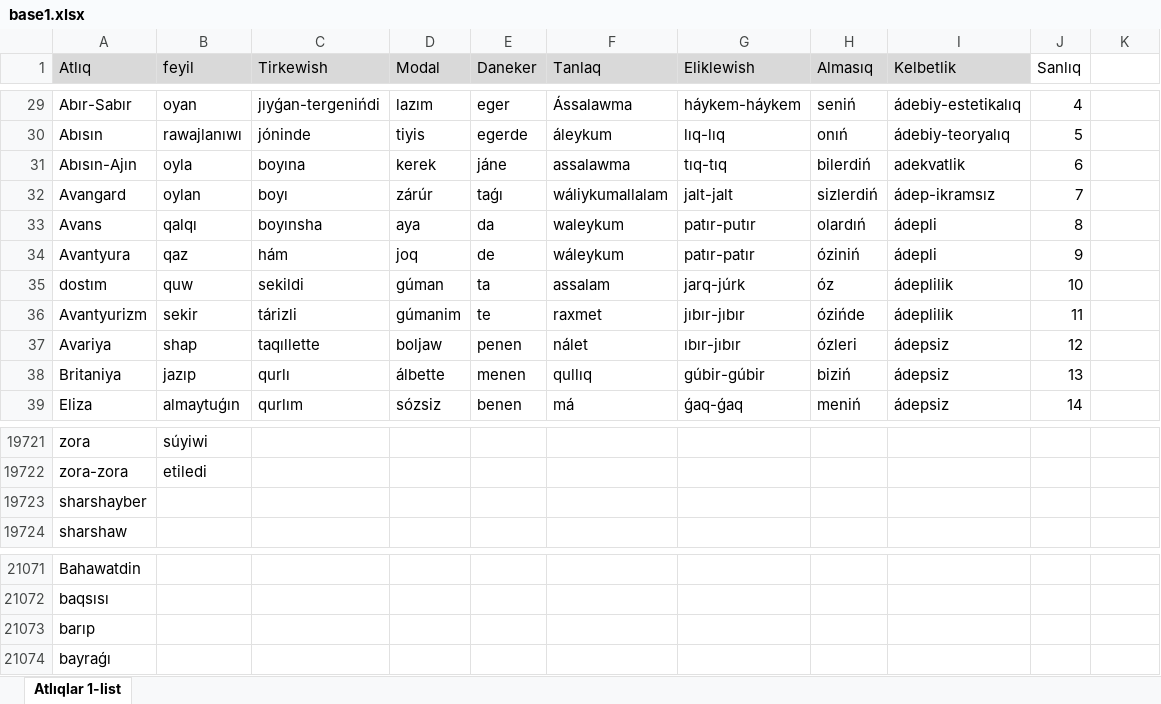
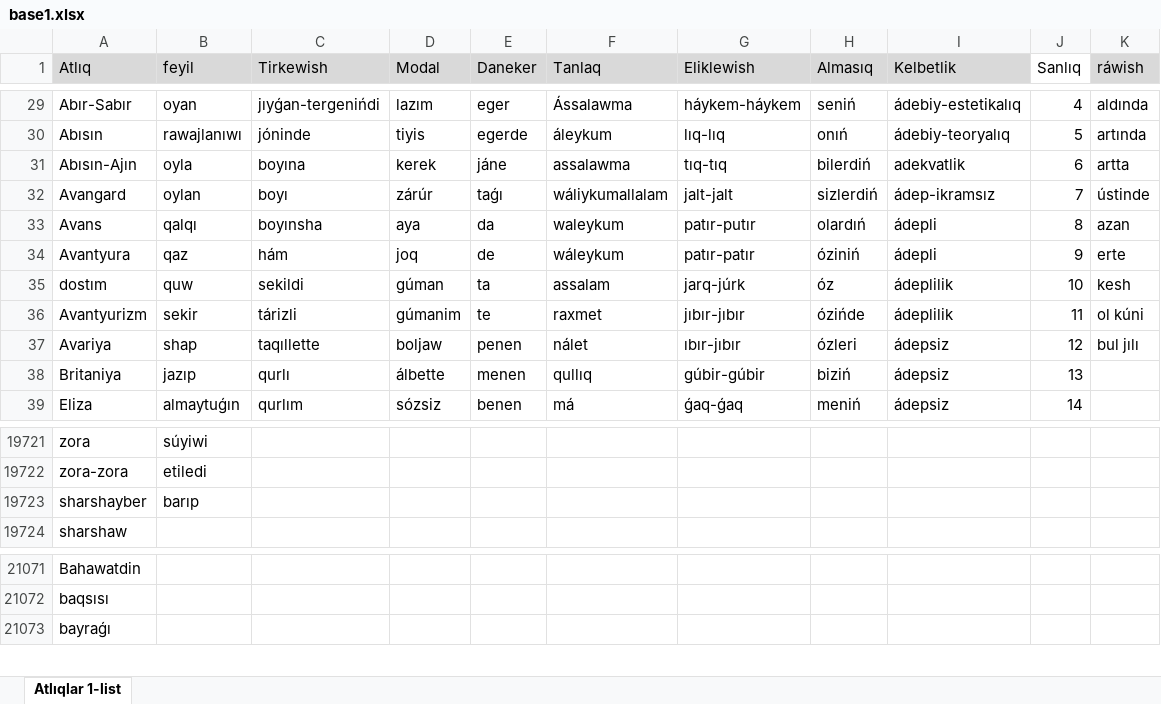
Before and after one commit to askarsaparov/morfologik, an Excel workbook: media/excel/base1.xlsx, sheet Atlıqlar 1-list, drawn as a sheet; only a part is shown, gaps mark what is left out; values as stored, in another font and other column widths than the file's, no borders; charts and pictures not drawn; the diff covers the shown part only; the diff names each change by its address in the sheet, - before the commit and + after, or states it on an @@ line.

```diff
--- a/media/excel/base1.xlsx (sheet Atlıqlar 1-list)
+++ b/media/excel/base1.xlsx (sheet Atlıqlar 1-list)
-K1: (empty)
+K1: ráwish
-K1 fill: none
+K1 fill: #D9D9D9
-K29 (ráwish): (empty)
+K29 (ráwish): aldında
-K30 (ráwish): (empty)
+K30 (ráwish): artında
-K31 (ráwish): (empty)
+K31 (ráwish): artta
-K32 (ráwish): (empty)
+K32 (ráwish): ústinde
-K33 (ráwish): (empty)
+K33 (ráwish): azan
-K34 (ráwish): (empty)
+K34 (ráwish): erte
-K35 (ráwish): (empty)
+K35 (ráwish): kesh
-K36 (ráwish): (empty)
+K36 (ráwish): ol kúni
-K37 (ráwish): (empty)
+K37 (ráwish): bul jılı
-B19723 (feyil): (empty)
+B19723 (feyil): barıp
-row 21073: barıp
```
Also changed, not shown: 27 edited cells elsewhere in this sheet, charts or pictures, 1 other file.
